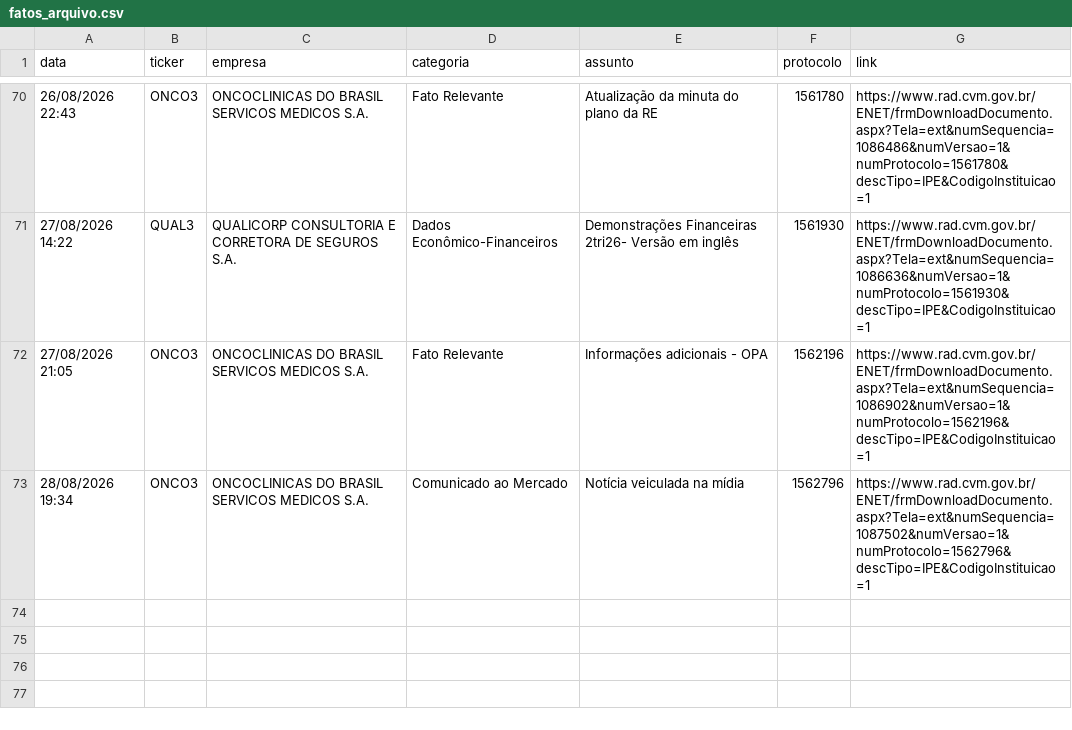
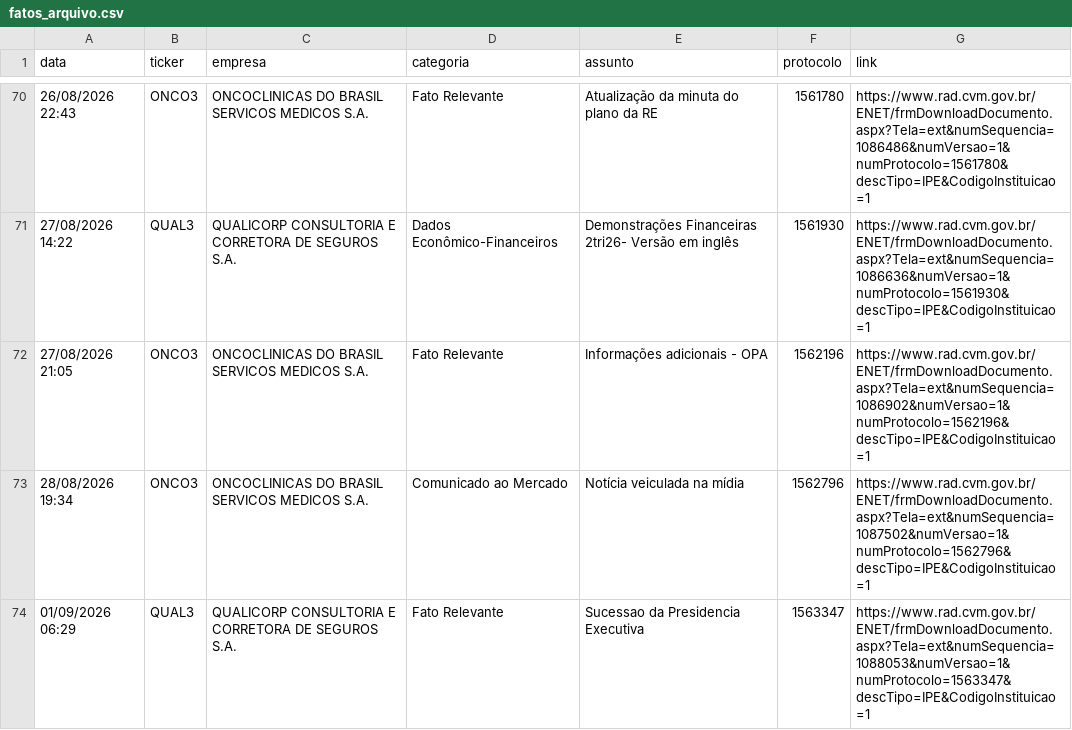
Before and after one commit to danxhp/cvm-fatos-relevantes, a CSV file: fatos_arquivo.csv, drawn as a sheet; only a part is shown, gaps mark what is left out.

```diff
--- a/fatos_arquivo.csv
+++ b/fatos_arquivo.csv
@@ -73 +73,2 @@ data,ticker,empresa,categoria,assunto,protocolo,link
 28/08/2026 19:34,ONCO3,ONCOCLINICAS DO BRASIL SERVICOS MEDICOS  S.A.,Comunicado ao Mercado,Notícia veiculada na mídia,1562796,https://www.rad.cvm.gov.br/ENET/frmDownloadDocumento.aspx?Tela=ext&numSequencia=1087502&numVersao=1&numProtocolo=1562796&descTipo=IPE&CodigoInstituicao=1
+01/09/2026 06:29,QUAL3,QUALICORP CONSULTORIA E CORRETORA DE SEGUROS S.A.,Fato Relevante,Sucessao da Presidencia Executiva,1563347,https://www.rad.cvm.gov.br/ENET/frmDownloadDocumento.aspx?Tela=ext&numSequencia=1088053&numVersao=1&numProtocolo=1563347&descTipo=IPE&CodigoInstituicao=1
```
Also changed, not shown: 2 other files.
